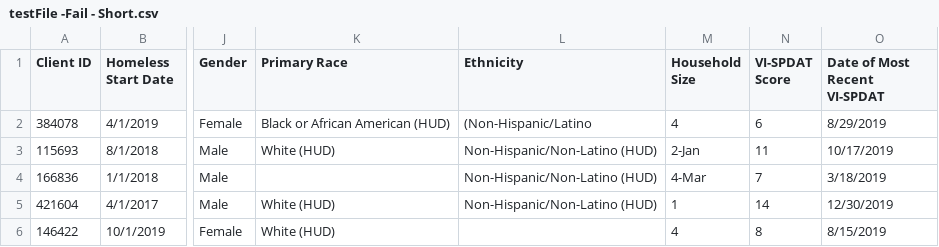
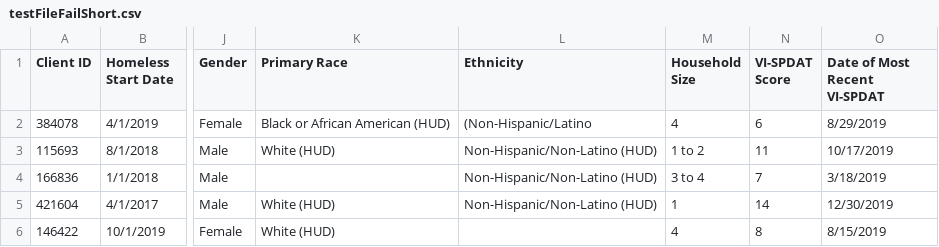
Before and after one commit to builtforzero/bnl-pipeline, a CSV file: assets/testFileFailShort.csv (was assets/testFile -Fail - Short.csv), drawn as a sheet; only a part is shown, gaps mark what is left out; the diff names each change by its address in the sheet, - before the commit and + after, or states it on an @@ line.

```diff
--- a/assets/testFile -Fail - Short.csv
+++ b/assets/testFileFailShort.csv
-M3 (Household Size): 2-Jan
+M3 (Household Size): 1 to 2
-M4 (Household Size): 4-Mar
+M4 (Household Size): 3 to 4
```
Also changed, not shown: assets/testFilePassShort.csv, 5 other files.
